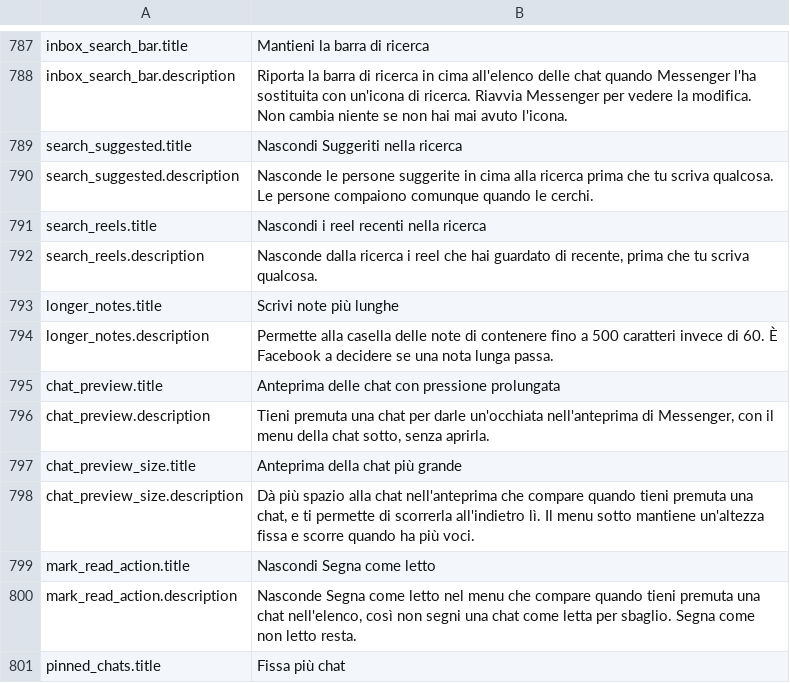
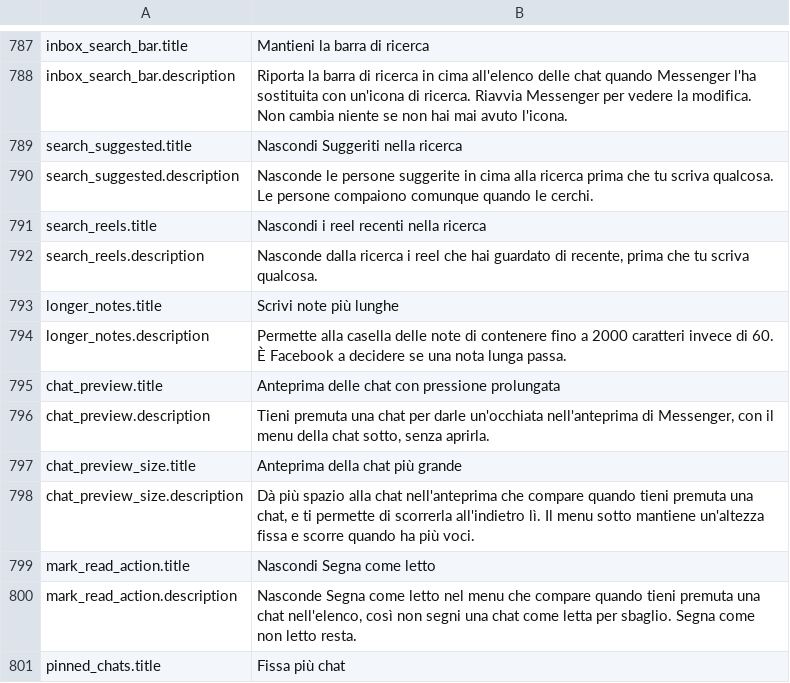
Before and after one commit to SysAdminDoc/HushMessenger, a TSV file: extensions/messenger/src/main/l10n/it.tsv, drawn as a sheet; only a part is shown, gaps mark what is left out.

```diff
--- a/extensions/messenger/src/main/l10n/it.tsv
+++ b/extensions/messenger/src/main/l10n/it.tsv
@@ -793,3 +793,3 @@ search_reels.description	Nasconde dalla ricerca i reel che hai guardato di recen
 longer_notes.title	Scrivi note più lunghe
-longer_notes.description	Permette alla casella delle note di contenere fino a 500 caratteri invece di 60. È Facebook a decidere se una nota lunga passa.
+longer_notes.description	Permette alla casella delle note di contenere fino a 2000 caratteri invece di 60. È Facebook a decidere se una nota lunga passa.
 chat_preview.title	Anteprima delle chat con pressione prolungata
```
Also changed, not shown: extensions/messenger/src/main/l10n/bg.tsv, extensions/messenger/src/main/l10n/es.tsv, 7 other files.
